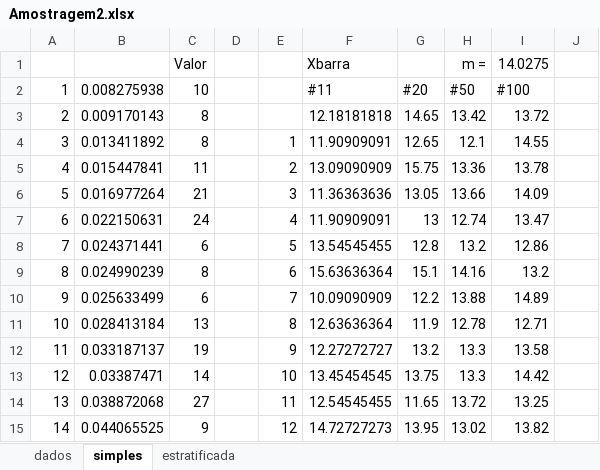
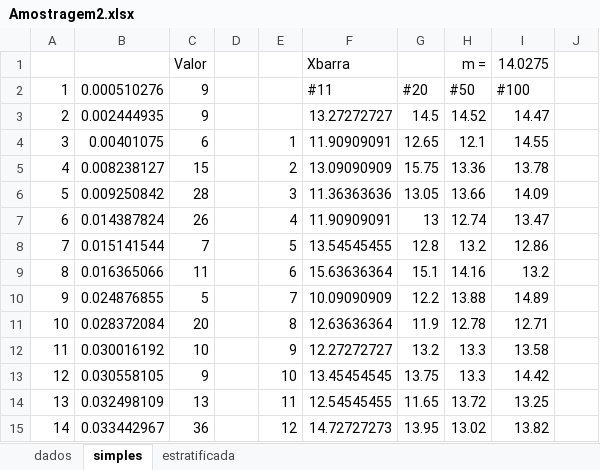
Before and after one commit to CDRenno/Estatistica, an Excel workbook: xls/Amostragem2.xlsx, sheet simples, drawn as a sheet; only a part is shown; values as stored, in another font and other column widths than the file's, no borders; charts and pictures not drawn; the diff covers the shown part only; the diff names each change by its address in the sheet, - before the commit and + after, or states it on an @@ line.

```diff
--- a/xls/Amostragem2.xlsx (sheet simples)
+++ b/xls/Amostragem2.xlsx (sheet simples)
-B2: 0.008275938
+B2: 0.000510276
-C2: 10
+C2: 9
-B3: 0.009170143
+B3: 0.002444935
-C3: 8
+C3: 9
-F3: 12.18181818
+F3: 13.27272727
-G3: 14.65
+G3: 14.5
-H3: 13.42
+H3: 14.52
-I3: 13.72
+I3: 14.47
-B4: 0.013411892
+B4: 0.00401075
-C4: 8
+C4: 6
-B5: 0.015447841
+B5: 0.008238127
-C5: 11
+C5: 15
-B6: 0.016977264
+B6: 0.009250842
-C6: 21
+C6: 28
-B7: 0.022150631
+B7: 0.014387824
-C7: 24
+C7: 26
-B8: 0.024371441
+B8: 0.015141544
-C8: 6
+C8: 7
-B9: 0.024990239
+B9: 0.016365066
-C9: 8
+C9: 11
-B10: 0.025633499
+B10: 0.024876855
-C10: 6
+C10: 5
-B11: 0.028413184
+B11: 0.028372084
-C11: 13
+C11: 20
-B12: 0.033187137
+B12: 0.030016192
-C12: 19
+C12: 10
-B13: 0.03387471
+B13: 0.030558105
-C13: 14
+C13: 9
-B14: 0.038872068
+B14: 0.032498109
-C14: 27
+C14: 13
-B15: 0.044065525
+B15: 0.033442967
-C15: 9
+C15: 36
```
Also changed, not shown: 560 edited cells elsewhere in this sheet, sheet estratificada, sheet dados, xls/ANOVA.xlsx, xls/MatrizDeConfusao.xlsx, 6 other files.
